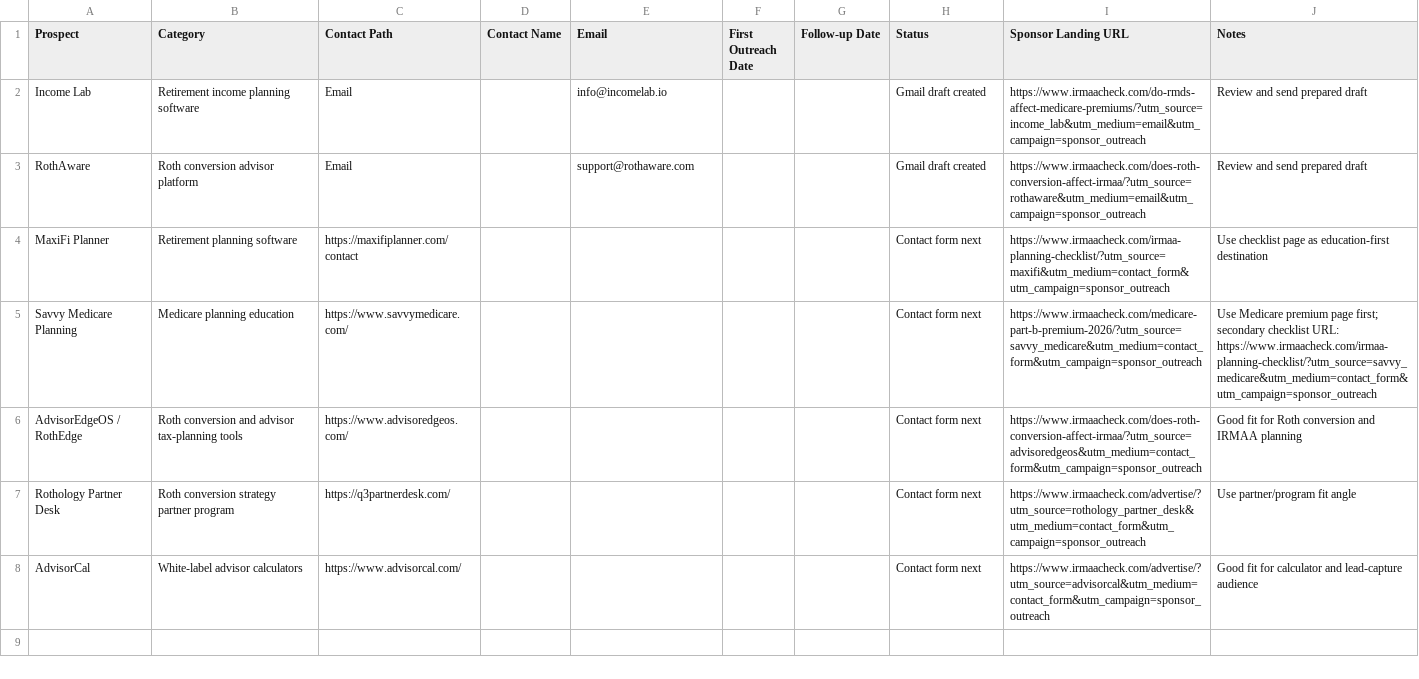
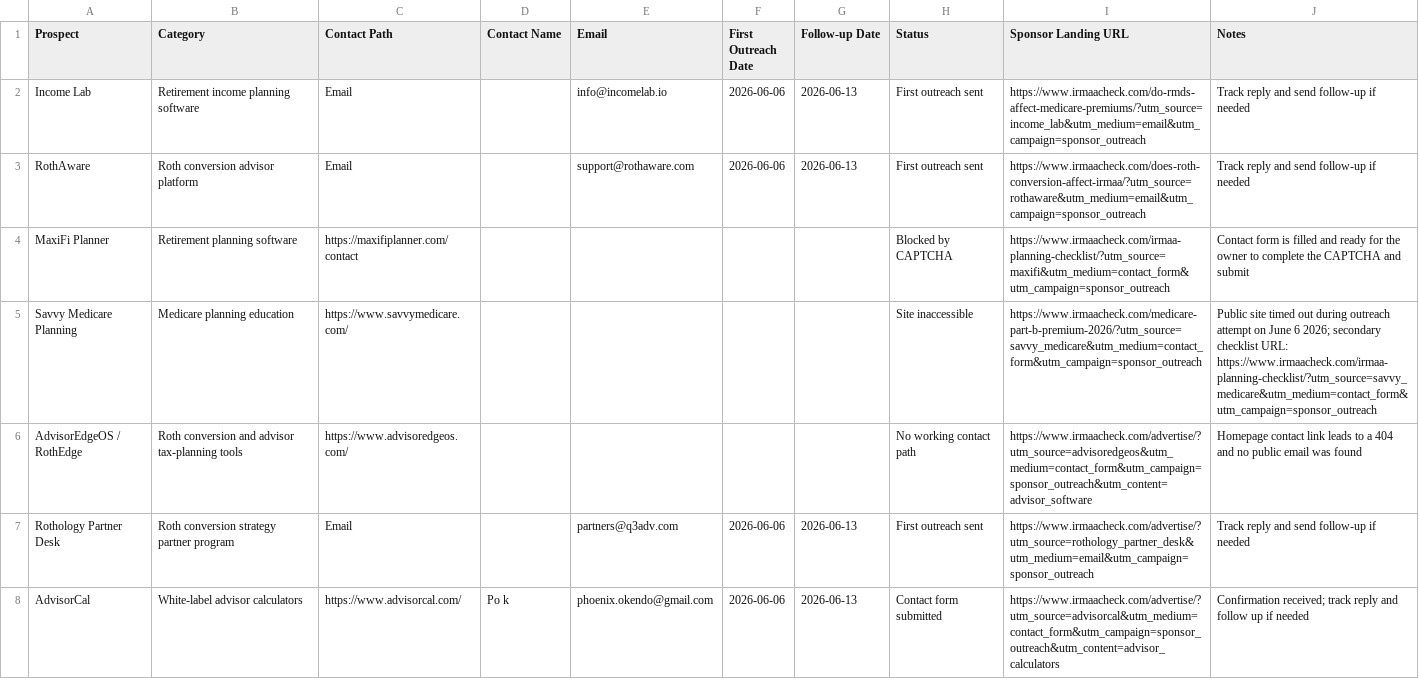
Before and after one commit to pokendo/irmaa-surcharge-warning-calculator, a CSV file: SPONSOR_TRACKER.csv, drawn as a sheet.

Commit message:
Track first sponsor outreach batch

```diff
--- a/SPONSOR_TRACKER.csv
+++ b/SPONSOR_TRACKER.csv
@@ -1,8 +1,8 @@
 Prospect,Category,Contact Path,Contact Name,Email,First Outreach Date,Follow-up Date,Status,Sponsor Landing URL,Notes
-Income Lab,Retirement income planning software,Email,,info@incomelab.io,,,Gmail draft created,https://www.irmaacheck.com/do-rmds-affect-medicare-premiums/?utm_source=income_lab&utm_medium=email&utm_campaign=sponsor_outreach,Review and send prepared draft
-RothAware,Roth conversion advisor platform,Email,,support@rothaware.com,,,Gmail draft created,https://www.irmaacheck.com/does-roth-conversion-affect-irmaa/?utm_source=rothaware&utm_medium=email&utm_campaign=sponsor_outreach,Review and send prepared draft
-MaxiFi Planner,Retirement planning software,https://maxifiplanner.com/contact,,,,,Contact form next,https://www.irmaacheck.com/irmaa-planning-checklist/?utm_source=maxifi&utm_medium=contact_form&utm_campaign=sponsor_outreach,Use checklist page as education-first destination
-Savvy Medicare Planning,Medicare planning education,https://www.savvymedicare.com/,,,,,Contact form next,https://www.irmaacheck.com/medicare-part-b-premium-2026/?utm_source=savvy_medicare&utm_medium=contact_form&utm_campaign=sponsor_outreach,"Use Medicare premium page first; secondary checklist URL: https://www.irmaacheck.com/irmaa-planning-checklist/?utm_source=savvy_medicare&utm_medium=contact_form&utm_campaign=sponsor_outreach"
-AdvisorEdgeOS / RothEdge,Roth conversion and advisor tax-planning tools,https://www.advisoredgeos.com/,,,,,Contact form next,https://www.irmaacheck.com/does-roth-conversion-affect-irmaa/?utm_source=advisoredgeos&utm_medium=contact_form&utm_campaign=sponsor_outreach,Good fit for Roth conversion and IRMAA planning
-Rothology Partner Desk,Roth conversion strategy partner program,https://q3partnerdesk.com/,,,,,Contact form next,https://www.irmaacheck.com/advertise/?utm_source=rothology_partner_desk&utm_medium=contact_form&utm_campaign=sponsor_outreach,Use partner/program fit angle
-AdvisorCal,White-label advisor calculators,https://www.advisorcal.com/,,,,,Contact form next,https://www.irmaacheck.com/advertise/?utm_source=advisorcal&utm_medium=contact_form&utm_campaign=sponsor_outreach,Good fit for calculator and lead-capture audience
+Income Lab,Retirement income planning software,Email,,info@incomelab.io,2026-06-06,2026-06-13,First outreach sent,https://www.irmaacheck.com/do-rmds-affect-medicare-premiums/?utm_source=income_lab&utm_medium=email&utm_campaign=sponsor_outreach,Track reply and send follow-up if needed
+RothAware,Roth conversion advisor platform,Email,,support@rothaware.com,2026-06-06,2026-06-13,First outreach sent,https://www.irmaacheck.com/does-roth-conversion-affect-irmaa/?utm_source=rothaware&utm_medium=email&utm_campaign=sponsor_outreach,Track reply and send follow-up if needed
+MaxiFi Planner,Retirement planning software,https://maxifiplanner.com/contact,,,,,Blocked by CAPTCHA,https://www.irmaacheck.com/irmaa-planning-checklist/?utm_source=maxifi&utm_medium=contact_form&utm_campaign=sponsor_outreach,Contact form is filled and ready for the owner to complete the CAPTCHA and submit
+Savvy Medicare Planning,Medicare planning education,https://www.savvymedicare.com/,,,,,Site inaccessible,https://www.irmaacheck.com/medicare-part-b-premium-2026/?utm_source=savvy_medicare&utm_medium=contact_form&utm_campaign=sponsor_outreach,"Public site timed out during outreach attempt on June 6 2026; secondary checklist URL: https://www.irmaacheck.com/irmaa-planning-checklist/?utm_source=savvy_medicare&utm_medium=contact_form&utm_campaign=sponsor_outreach"
+AdvisorEdgeOS / RothEdge,Roth conversion and advisor tax-planning tools,https://www.advisoredgeos.com/,,,,,No working contact path,https://www.irmaacheck.com/advertise/?utm_source=advisoredgeos&utm_medium=contact_form&utm_campaign=sponsor_outreach&utm_content=advisor_software,Homepage contact link leads to a 404 and no public email was found
+Rothology Partner Desk,Roth conversion strategy partner program,Email,,partners@q3adv.com,2026-06-06,2026-06-13,First outreach sent,https://www.irmaacheck.com/advertise/?utm_source=rothology_partner_desk&utm_medium=email&utm_campaign=sponsor_outreach,Track reply and send follow-up if needed
+AdvisorCal,White-label advisor calculators,https://www.advisorcal.com/,Po k,phoenix.okendo@gmail.com,2026-06-06,2026-06-13,Contact form submitted,https://www.irmaacheck.com/advertise/?utm_source=advisorcal&utm_medium=contact_form&utm_campaign=sponsor_outreach&utm_content=advisor_calculators,Confirmation received; track reply and follow up if needed
```
Also changed, not shown: 4 other files.
